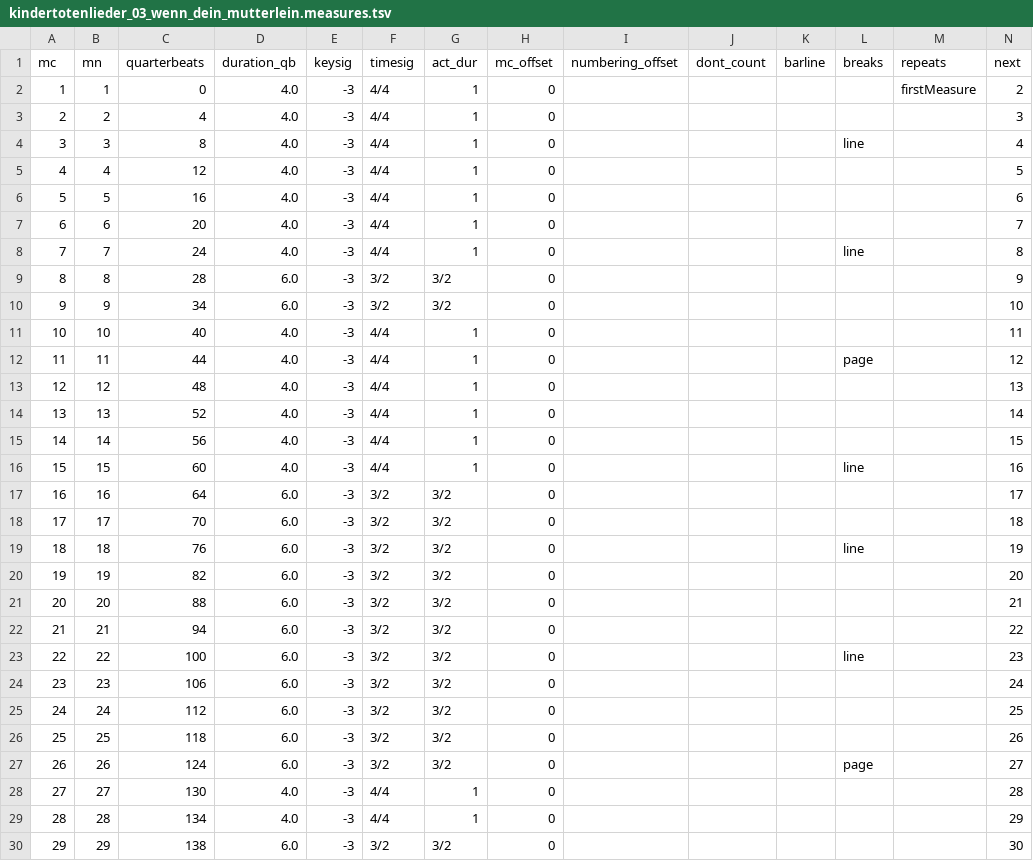
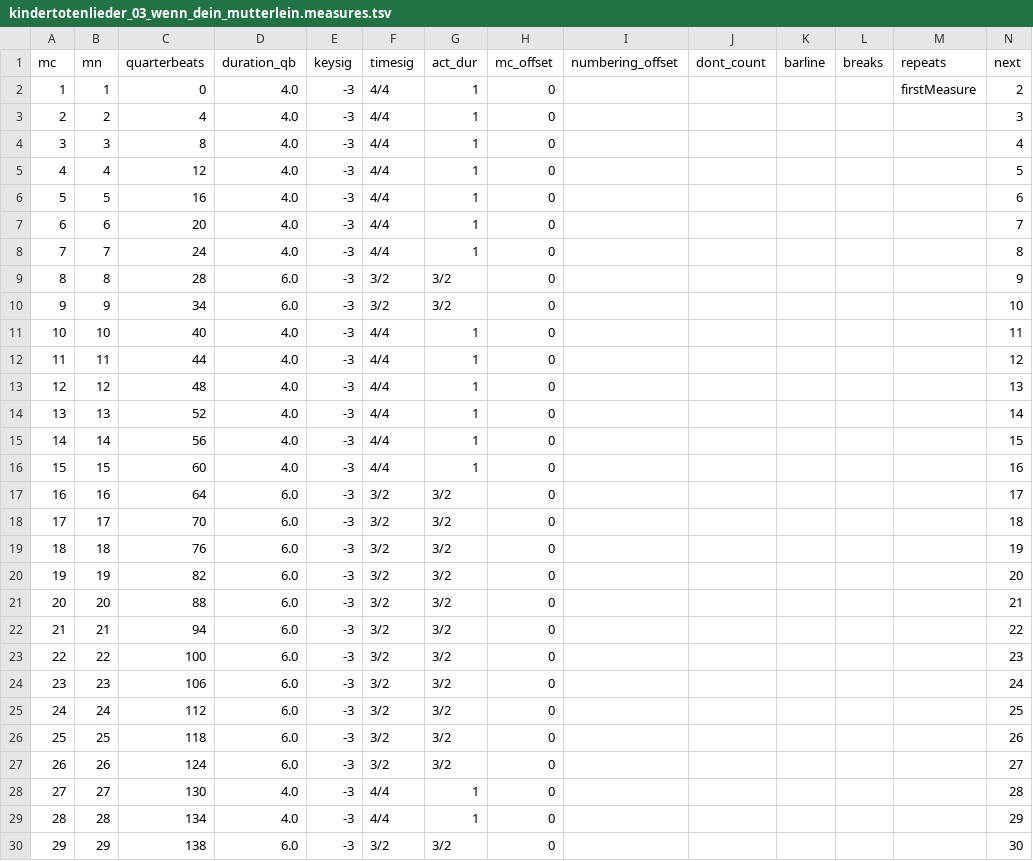
Before and after one commit to DCMLab/mahler_kindertotenlieder, a TSV file: measures/kindertotenlieder_03_wenn_dein_mutterlein.measures.tsv, drawn as a sheet; only a part is shown; the diff covers the shown part only.

```diff
--- a/measures/kindertotenlieder_03_wenn_dein_mutterlein.measures.tsv
+++ b/measures/kindertotenlieder_03_wenn_dein_mutterlein.measures.tsv
@@ -3,3 +3,3 @@ mc	mn	quarterbeats	duration_qb	keysig	timesig	act_dur	mc_offset	numbering_offset
 2	2	4	4.0	-3	4/4	1	0						3
-3	3	8	4.0	-3	4/4	1	0				line		4
+3	3	8	4.0	-3	4/4	1	0						4
 4	4	12	4.0	-3	4/4	1	0						5
@@ -7,3 +7,3 @@ mc	mn	quarterbeats	duration_qb	keysig	timesig	act_dur	mc_offset	numbering_offset
 6	6	20	4.0	-3	4/4	1	0						7
-7	7	24	4.0	-3	4/4	1	0				line		8
+7	7	24	4.0	-3	4/4	1	0						8
 8	8	28	6.0	-3	3/2	3/2	0						9
@@ -11,3 +11,3 @@ mc	mn	quarterbeats	duration_qb	keysig	timesig	act_dur	mc_offset	numbering_offset
 10	10	40	4.0	-3	4/4	1	0						11
-11	11	44	4.0	-3	4/4	1	0				page		12
+11	11	44	4.0	-3	4/4	1	0						12
 12	12	48	4.0	-3	4/4	1	0						13
@@ -15,6 +15,6 @@ mc	mn	quarterbeats	duration_qb	keysig	timesig	act_dur	mc_offset	numbering_offset
 14	14	56	4.0	-3	4/4	1	0						15
-15	15	60	4.0	-3	4/4	1	0				line		16
+15	15	60	4.0	-3	4/4	1	0						16
 16	16	64	6.0	-3	3/2	3/2	0						17
 17	17	70	6.0	-3	3/2	3/2	0						18
-18	18	76	6.0	-3	3/2	3/2	0				line		19
+18	18	76	6.0	-3	3/2	3/2	0						19
 19	19	82	6.0	-3	3/2	3/2	0						20
@@ -22,3 +22,3 @@ mc	mn	quarterbeats	duration_qb	keysig	timesig	act_dur	mc_offset	numbering_offset
 21	21	94	6.0	-3	3/2	3/2	0						22
-22	22	100	6.0	-3	3/2	3/2	0				line		23
+22	22	100	6.0	-3	3/2	3/2	0						23
 23	23	106	6.0	-3	3/2	3/2	0						24
@@ -26,3 +26,3 @@ mc	mn	quarterbeats	duration_qb	keysig	timesig	act_dur	mc_offset	numbering_offset
 25	25	118	6.0	-3	3/2	3/2	0						26
-26	26	124	6.0	-3	3/2	3/2	0				page		27
+26	26	124	6.0	-3	3/2	3/2	0						27
 27	27	130	4.0	-3	4/4	1	0						28
```
Also changed, not shown: 12 edited cells elsewhere in this file, 1 other file.
